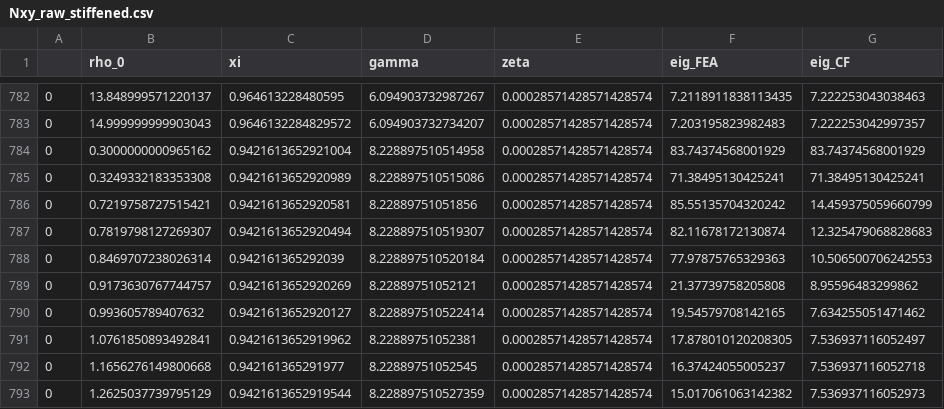
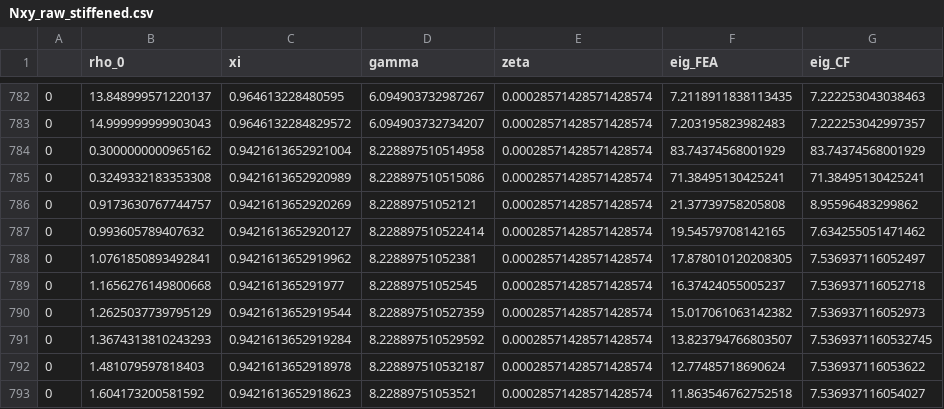
Before and after one commit to smdogroup/ml_buckling, a CSV file: 2_stiffened_panels/raw_data/Nxy_raw_stiffened.csv, drawn as a sheet; only a part is shown, gaps mark what is left out; the shorter side is filled out with more unchanged rows; the diff names each change by its address in the sheet, - before the commit and + after, or states it on an @@ line.

```diff
--- a/2_stiffened_panels/raw_data/Nxy_raw_stiffened.csv
+++ b/2_stiffened_panels/raw_data/Nxy_raw_stiffened.csv
-row 786: 0 | 0.7219758727515421 | 0.9421613652920581 | 8.22889751051856 | 0.00028571428571428574 | 85.55135704320242 | 14.459375059660799
-row 787: 0 | 0.7819798127269307 | 0.9421613652920494 | 8.228897510519307 | 0.00028571428571428574 | 82.11678172130874 | 12.325479068828683
-row 788: 0 | 0.8469707238026314 | 0.942161365292039 | 8.228897510520184 | 0.00028571428571428574 | 77.97875765329363 | 10.506500706242553
```
Also changed, not shown: 2_stiffened_panels/data/Nx_stiffened.csv, 2_stiffened_panels/data/Nxy_stiffened.csv, 5 other files.
